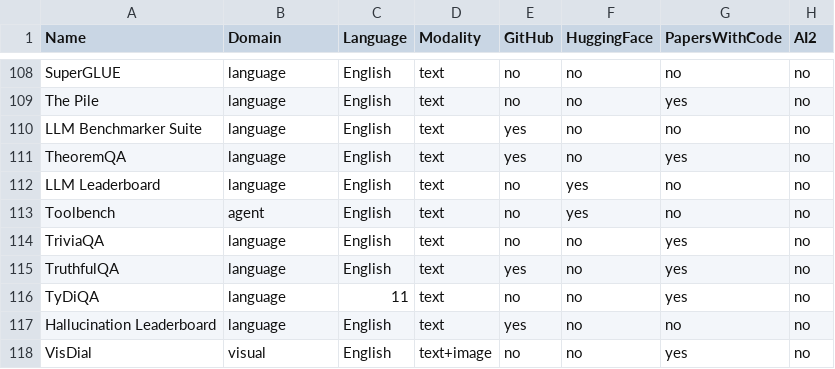
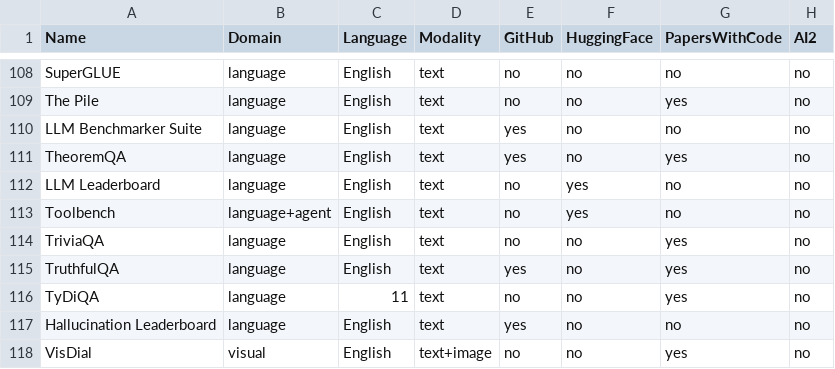
Before and after one commit to zhimin-z/Foundation-Model-Leaderboard-Survey, a CSV file: data/Leaderboard Information - Basics.csv, drawn as a sheet; only a part is shown, gaps mark what is left out; the diff covers the shown part only; the diff names each change by its address in the sheet, - before the commit and + after, or states it on an @@ line.

```diff
--- a/data/Leaderboard Information - Basics.csv
+++ b/data/Leaderboard Information - Basics.csv
-B113 (Domain): agent
+B113 (Domain): language+agent
```
Also changed, not shown: 5 edited cells elsewhere in this file, 1 other file.
